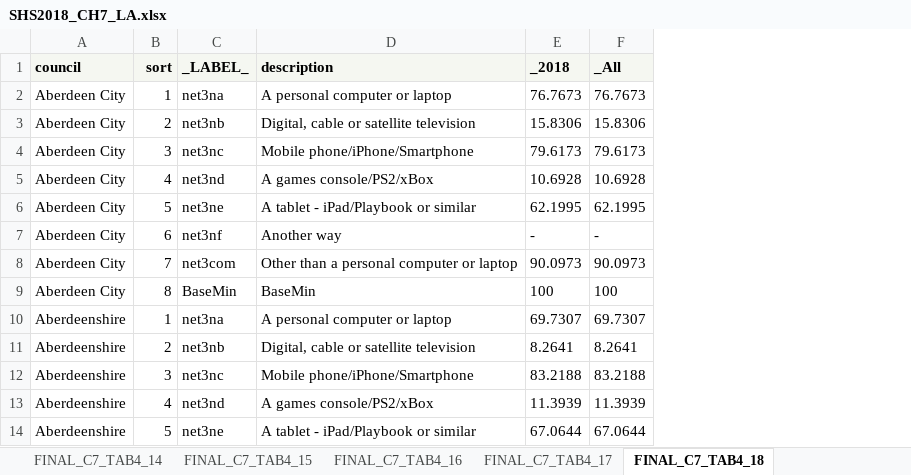
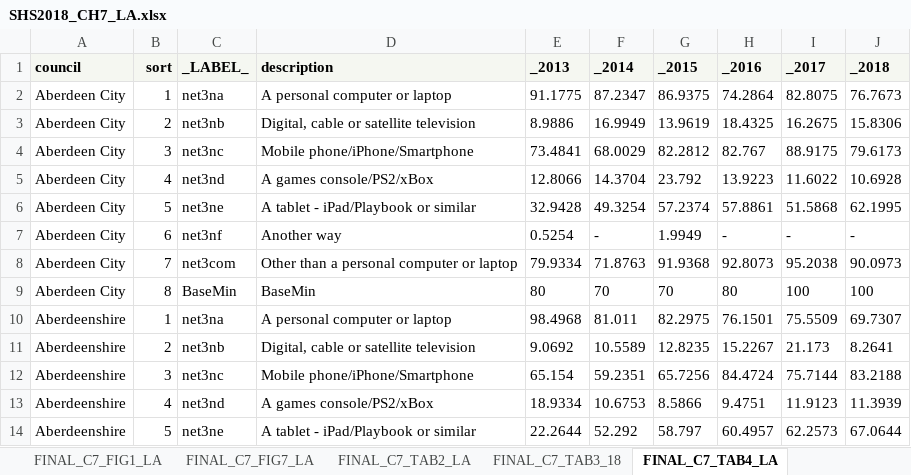
Before and after one commit to ScotGovAnalysis/shsannualreport, an Excel workbook: source/dataset/SHS2018_CH7_LA.xlsx, sheet FINAL_C7_TAB4_LA, drawn as a sheet; only a part is shown; values as stored, in another font and other column widths than the file's, no borders; removed rows and columns are numbered as before the commit, all else as after; the diff names each change by its address in the sheet, - before the commit and + after, or states it on an @@ line.

```diff
--- a/source/dataset/SHS2018_CH7_LA.xlsx (sheet FINAL_C7_TAB4_LA)
+++ b/source/dataset/SHS2018_CH7_LA.xlsx (sheet FINAL_C7_TAB4_LA)
-sheet tab: FINAL_C7_TAB4_18
+sheet tab: FINAL_C7_TAB4_LA
-sheet tab: FINAL_C7_TAB4_14
-sheet tab: FINAL_C7_TAB4_15
-sheet tab: FINAL_C7_TAB4_16
-sheet tab: FINAL_C7_TAB4_17
+column E (_2013), rows 2-14: 91.1775 | 8.9886 | 73.4841 | 12.8066 | 32.9428 | 0.5254 | 79.9334 | 80 | 98.4968 | 9.0692 | 65.154 | 18.9334 | 22.2644
+column F (_2014), rows 2-14: 87.2347 | 16.9949 | 68.0029 | 14.3704 | 49.3254 | - | 71.8763 | 70 | 81.011 | 10.5589 | 59.2351 | 10.6753 | 52.292
+column G (_2015), rows 2-14: 86.9375 | 13.9619 | 82.2812 | 23.792 | 57.2374 | 1.9949 | 91.9368 | 70 | 82.2975 | 12.8235 | 65.7256 | 8.5866 | 58.797
+column H (_2016), rows 2-14: 74.2864 | 18.4325 | 82.767 | 13.9223 | 57.8861 | - | 92.8073 | 80 | 76.1501 | 15.2267 | 84.4724 | 9.4751 | 60.4957
+column I (_2017), rows 2-14: 82.8075 | 16.2675 | 88.9175 | 11.6022 | 51.5868 | - | 95.2038 | 100 | 75.5509 | 21.173 | 75.7144 | 11.9123 | 62.2573
-column F (_All), rows 2-14: 76.7673 | 15.8306 | 79.6173 | 10.6928 | 62.1995 | - | 90.0973 | 100 | 69.7307 | 8.2641 | 83.2188 | 11.3939 | 67.0644
```
Also changed, not shown: sheet FINAL_C7_TAB6_LA, sheet FINAL_C7_TAB2_LA, sheet FINAL_C7_FIG1_LA, other sheet tabs, source/dataset/SHS2018_CH10_LA.xlsx, source/dataset/SHS2018_CH6_LA.xlsx, 8 other files.
